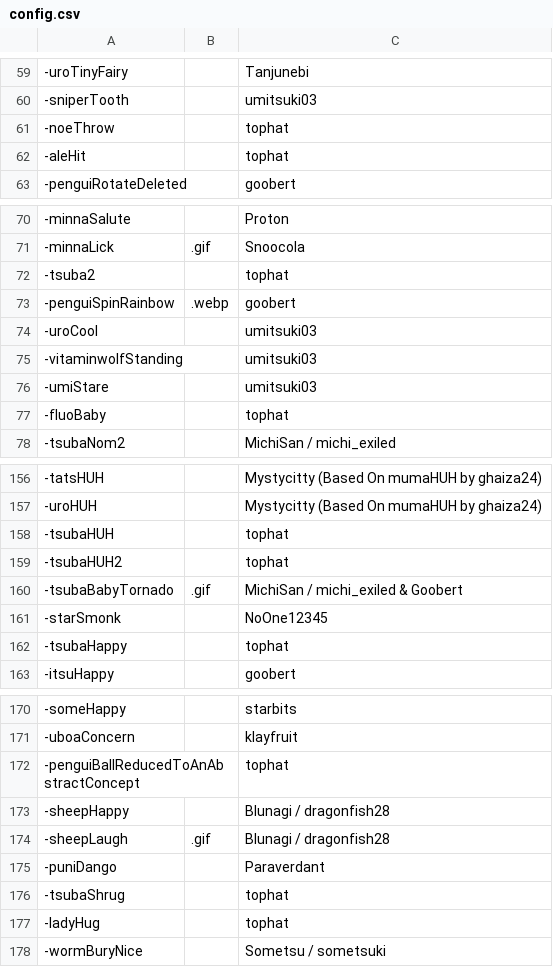
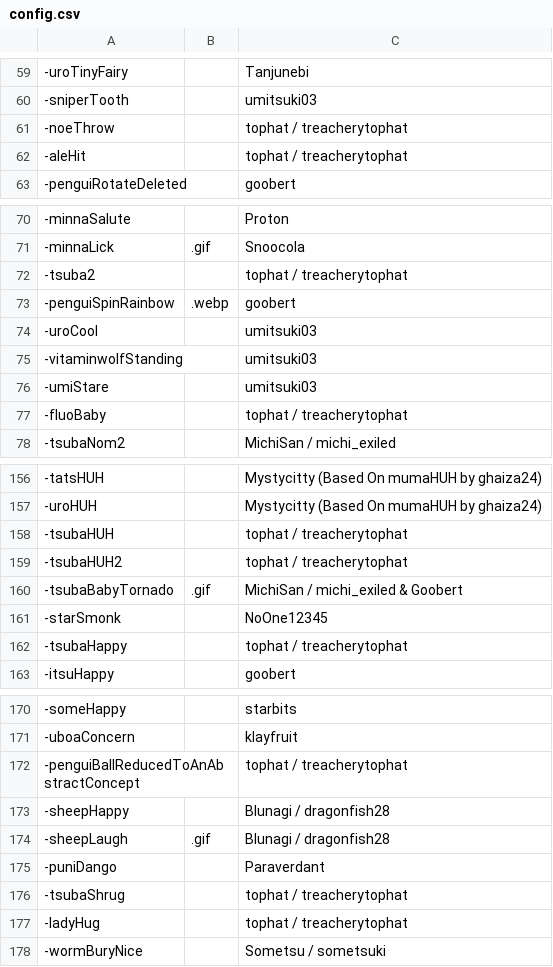
Before and after one commit to goobert/yno-commumoji-data, a CSV file: config.csv, drawn as a sheet; only a part is shown, gaps mark what is left out; the diff covers the shown part only.

Commit message:
add urocone and update tophat credits (#215)

```diff
--- a/config.csv
+++ b/config.csv
@@ -60,4 +60,4 @@
 -sniperTooth,,umitsuki03
--noeThrow,,tophat
--aleHit,,tophat
+-noeThrow,,tophat / treacherytophat
+-aleHit,,tophat / treacherytophat
 -penguiRotateDeleted,,goobert
@@ -71,3 +71,3 @@
 -minnaLick,.gif,Snoocola
--tsuba2,,tophat
+-tsuba2,,tophat / treacherytophat
 -penguiSpinRainbow,.webp,goobert
@@ -76,3 +76,3 @@
 -umiStare,,umitsuki03
--fluoBaby,,tophat
+-fluoBaby,,tophat / treacherytophat
 -tsubaNom2,,MichiSan / michi_exiled
@@ -157,7 +157,7 @@
 -uroHUH,,Mystycitty (Based On mumaHUH by ghaiza24)
--tsubaHUH,,tophat
--tsubaHUH2,,tophat
+-tsubaHUH,,tophat / treacherytophat
+-tsubaHUH2,,tophat / treacherytophat
 -tsubaBabyTornado,.gif,MichiSan / michi_exiled & Goobert
 -starSmonk,,NoOne12345
--tsubaHappy,,tophat
+-tsubaHappy,,tophat / treacherytophat
 -itsuHappy,,goobert
@@ -171,3 +171,3 @@
 -uboaConcern,,klayfruit
--penguiBallReducedToAnAbstractConcept,,tophat
+-penguiBallReducedToAnAbstractConcept,,tophat / treacherytophat
 -sheepHappy,,Blunagi / dragonfish28
@@ -175,4 +175,4 @@
 -puniDango,,Paraverdant
--tsubaShrug,,tophat
--ladyHug,,tophat
+-tsubaShrug,,tophat / treacherytophat
+-ladyHug,,tophat / treacherytophat
 -wormBuryNice,,Sometsu / sometsuki
```
Also changed, not shown: 1 added row and 18 edited cells elsewhere in this file, 1 other file.
